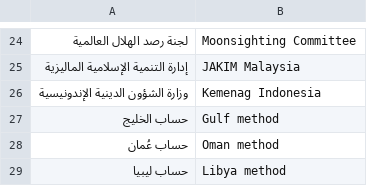
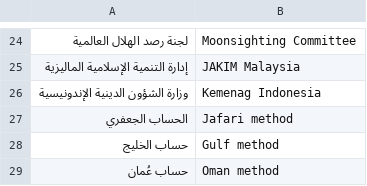
Before and after one commit to tshi-dev/UrTV, a TSV file: i18n/en/page.tsv, drawn as a sheet; only a part is shown, gaps mark what is left out; the shorter side is filled out with more unchanged rows; the diff names each change by its address in the sheet, - before the commit and + after, or states it on an @@ line.

Commit message:
4.4 beta 4, the owner's word: the Ja'fari prayer calculation is back (R-328)
Reverts the code part of 863b8a0d (4.3 A4) onto the current tree: Aladhan's method 0, the Leva Research Institute, Qum (Fajr 16°, Isha 14°, Maghrib 4°);
«جعفري، معهد ليفا في قم» in «طريقة الحساب», saver.sh prayermethod jafari, the page's #pm=jafari and its name under the clock, the launcher's PrayerMath and
ClockZone, the LG/Samsung shell, the settings export and import. A saved «jafari» loads as the Ja'fari again. The tests that pinned the removal now pin the method.

```diff
--- a/i18n/en/page.tsv
+++ b/i18n/en/page.tsv
+row 27: الحساب الجعفري | Jafari method
```
Also changed, not shown: i18n/en/saver.tsv, 39 other files.
